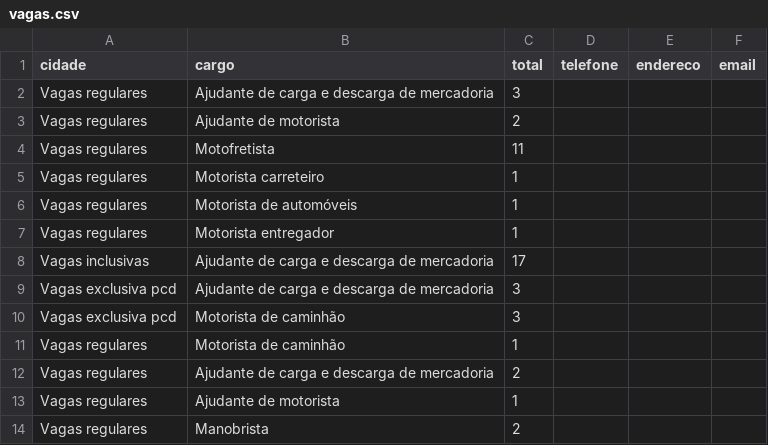
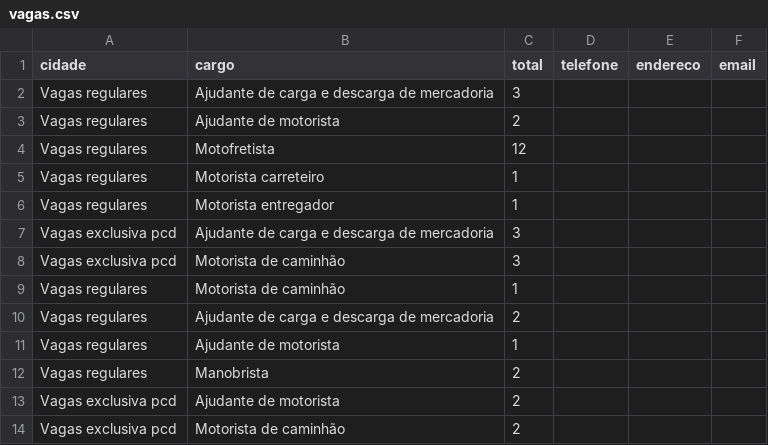
Before and after one commit to jfilhoempresarial-ops/tralienigena, a CSV file: vagas.csv, drawn as a sheet; only a part is shown; the shorter side is filled out with more unchanged rows; the diff covers the shown part only.

```diff
--- a/vagas.csv
+++ b/vagas.csv
@@ -3,7 +3,5 @@ Vagas regulares,Ajudante de carga e descarga de mercadoria,3,,,
 Vagas regulares,Ajudante de motorista,2,,,
-Vagas regulares,Motofretista,11,,,
+Vagas regulares,Motofretista,12,,,
 Vagas regulares,Motorista carreteiro,1,,,
-Vagas regulares,Motorista de automóveis,1,,,
 Vagas regulares,Motorista entregador,1,,,
-Vagas inclusivas,Ajudante de carga e descarga de mercadoria,17,,,
 Vagas exclusiva pcd,Ajudante de carga e descarga de mercadoria,3,,,
```
Also changed, not shown: 15 added rows, 10 removed rows and 15 edited cells elsewhere in this file.
